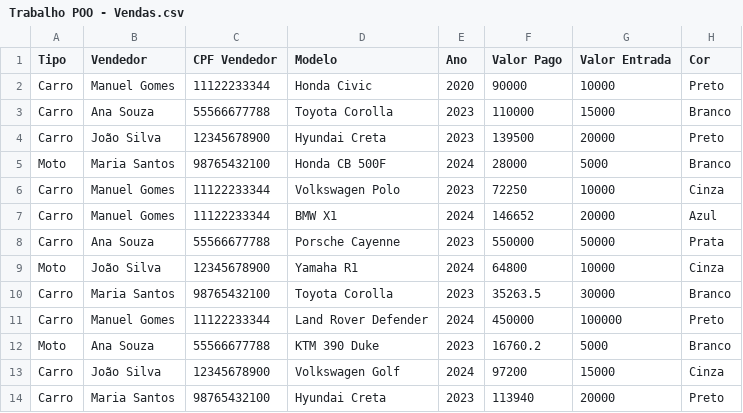
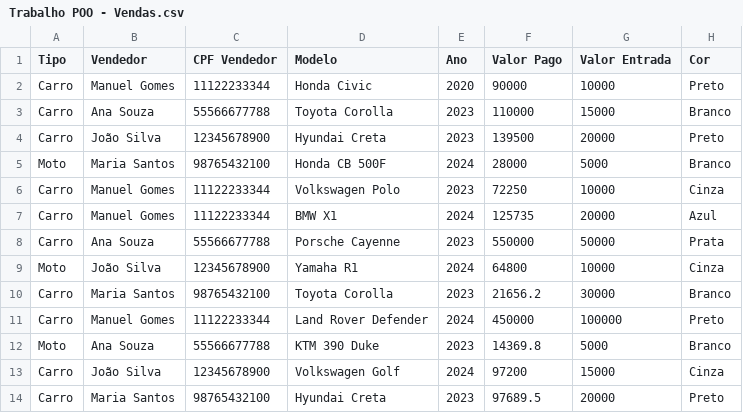
Before and after one commit to EduardoHaagP/ProjetoPOO, a CSV file: Trabalho POO - Vendas.csv, drawn as a sheet; only a part is shown; the diff names each change by its address in the sheet, - before the commit and + after, or states it on an @@ line.

```diff
--- a/Trabalho POO - Vendas.csv
+++ b/Trabalho POO - Vendas.csv
-F7 (Valor Pago): 146652
+F7 (Valor Pago): 125735
-F10 (Valor Pago): 35263.5
+F10 (Valor Pago): 21656.2
-F12 (Valor Pago): 16760.2
+F12 (Valor Pago): 14369.8
-F14 (Valor Pago): 113940
+F14 (Valor Pago): 97689.5
```
Also changed, not shown: Trabalho POO - Carros.csv, 5 other files.
